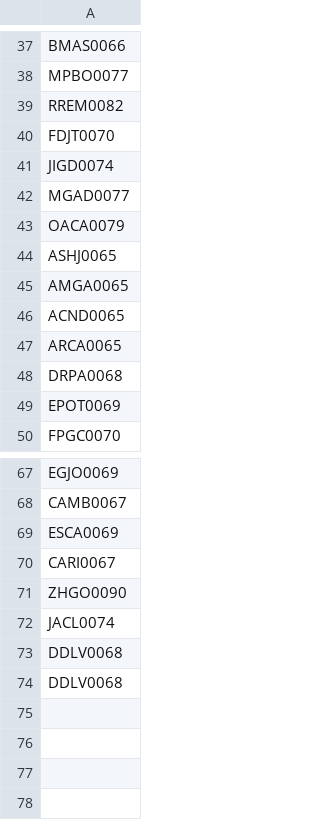
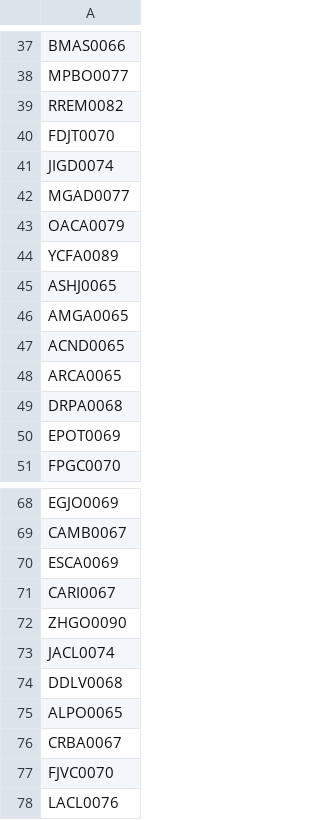
Before and after one commit to AdminC3A/QRElemento-Acceso, a CSV file: data/base_de_datos.csv, drawn as a sheet; only a part is shown, gaps mark what is left out.

Commit message:
Update base_de_datos.csv

```diff
--- a/data/base_de_datos.csv
+++ b/data/base_de_datos.csv
@@ -43,2 +43,3 @@ MGAD0077
 OACA0079
+YCFA0089
 ASHJ0065
@@ -73,2 +74,5 @@ JACL0074
 DDLV0068
-DDLV0068
+ALPO0065
+CRBA0067
+FJVC0070
+LACL0076
```
